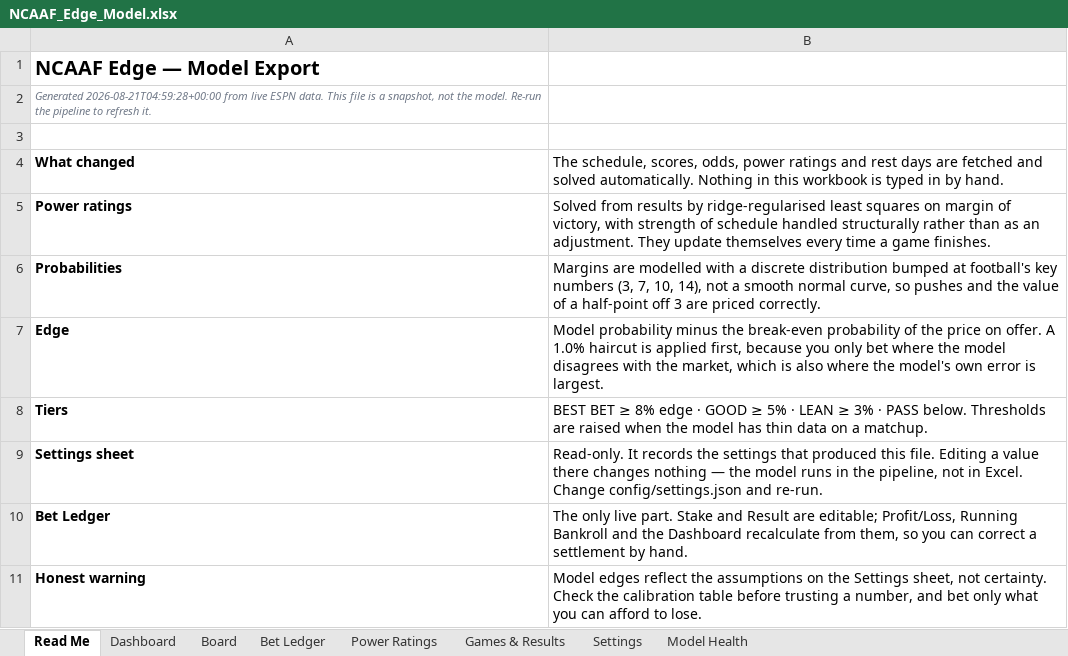
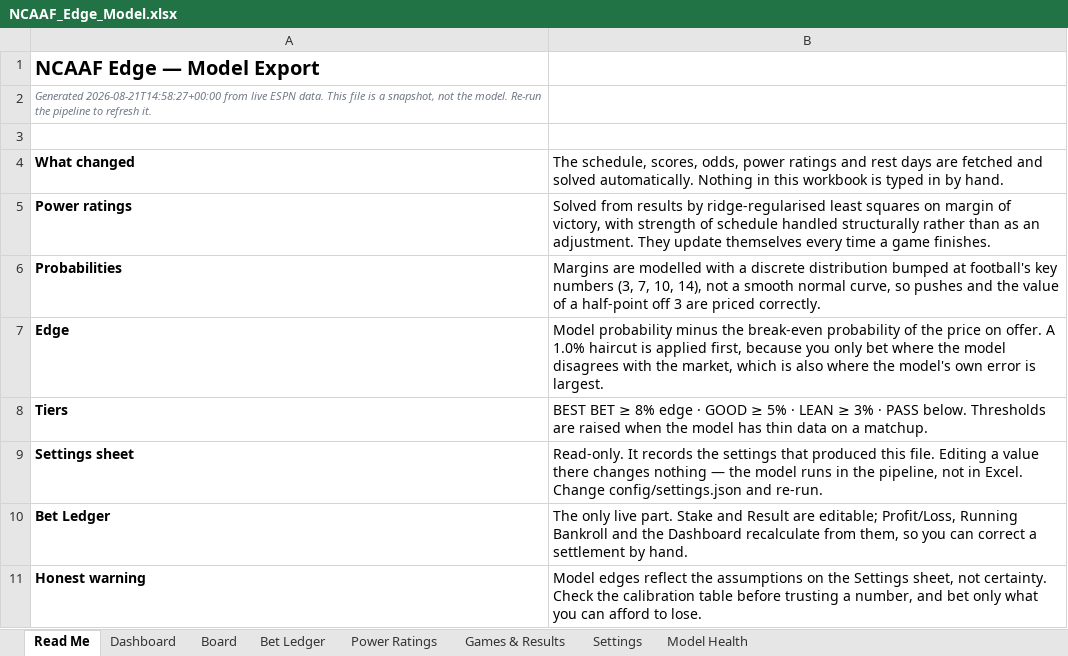
Before and after one commit to CHILLYCHILLY14/ncaaf-edge, an Excel workbook: NCAAF_Edge_Model.xlsx, sheet Read Me, drawn as a sheet; values as stored, in another font and other column widths than the file's, no borders; the diff names each change by its address in the sheet, - before the commit and + after, or states it on an @@ line.

```diff
--- a/NCAAF_Edge_Model.xlsx (sheet Read Me)
+++ b/NCAAF_Edge_Model.xlsx (sheet Read Me)
-A2: Generated 2026-08-21T04:59:28+00:00 from live…
+A2: Generated 2026-08-21T14:58:27+00:00 from live…
```
Also changed, not shown: 1 other file.
